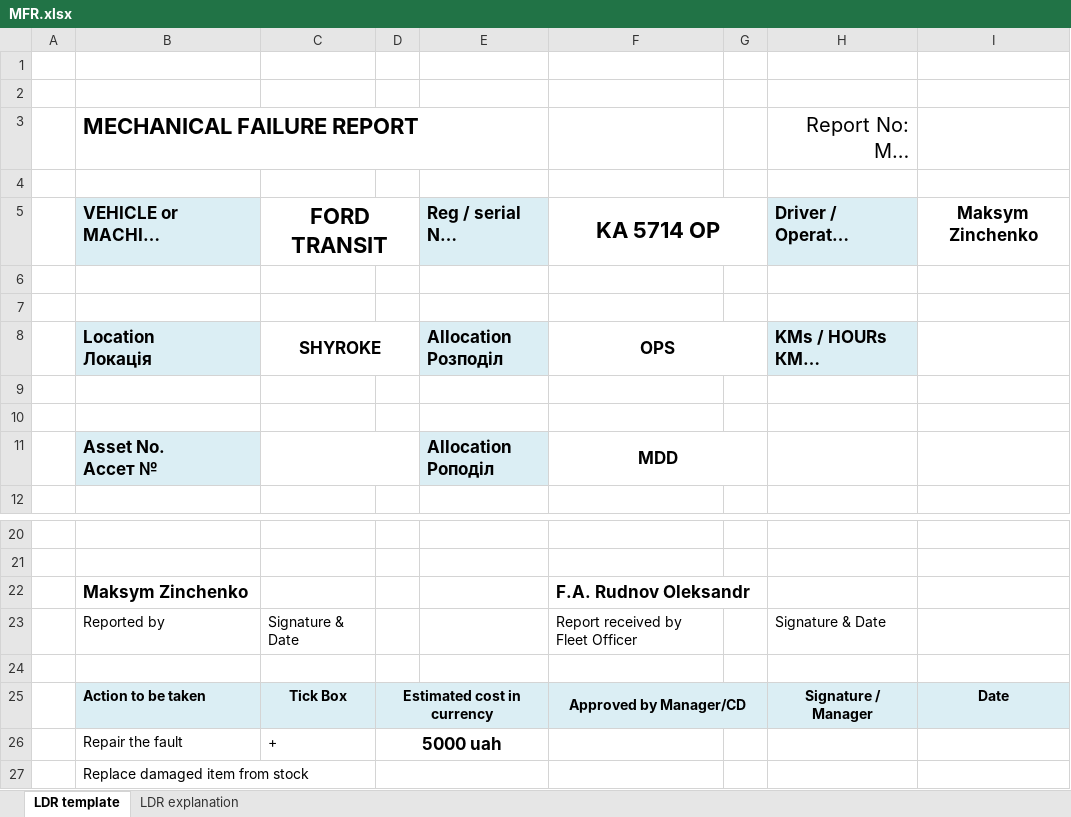
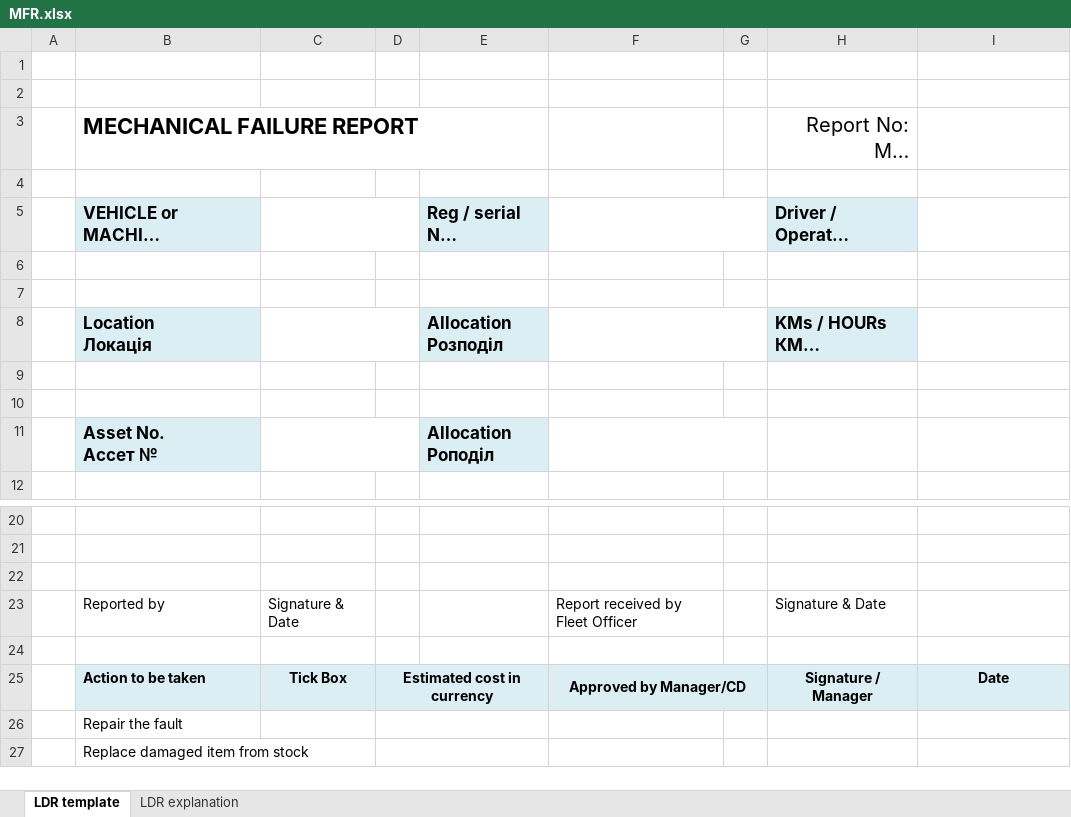
Before and after one commit to Roodszzz/NPA_Fleet_bot, an Excel workbook: excel/MFR.xlsx, sheet LDR template, drawn as a sheet; only a part is shown, gaps mark what is left out; long unchanged cells end in …; values as stored, in another font and other column widths than the file's, no borders; removed rows and columns are numbered as before the commit, all else as after; the diff names each change by its address in the sheet, - before the commit and + after, or states it on an @@ line.

```diff
--- a/excel/MFR.xlsx (sheet LDR template)
+++ b/excel/MFR.xlsx (sheet LDR template)
-C5: FORD TRANSIT
+C5: (empty)
-F5: KA 5714 OP
+F5: (empty)
-I5: Maksym Zinchenko
+I5: (empty)
-C8: SHYROKE
+C8: (empty)
-F8: OPS
+F8: (empty)
-F11: MDD
+F11: (empty)
-row 22:  | Maksym Zinchenko |  |  |  | F.A. Rudnov Oleksandr
+row 22: (empty)
-row 26:  | Repair the fault | + | 5000 uah
+row 26:  | Repair the fault
```
Also changed, not shown: 1 other file.
